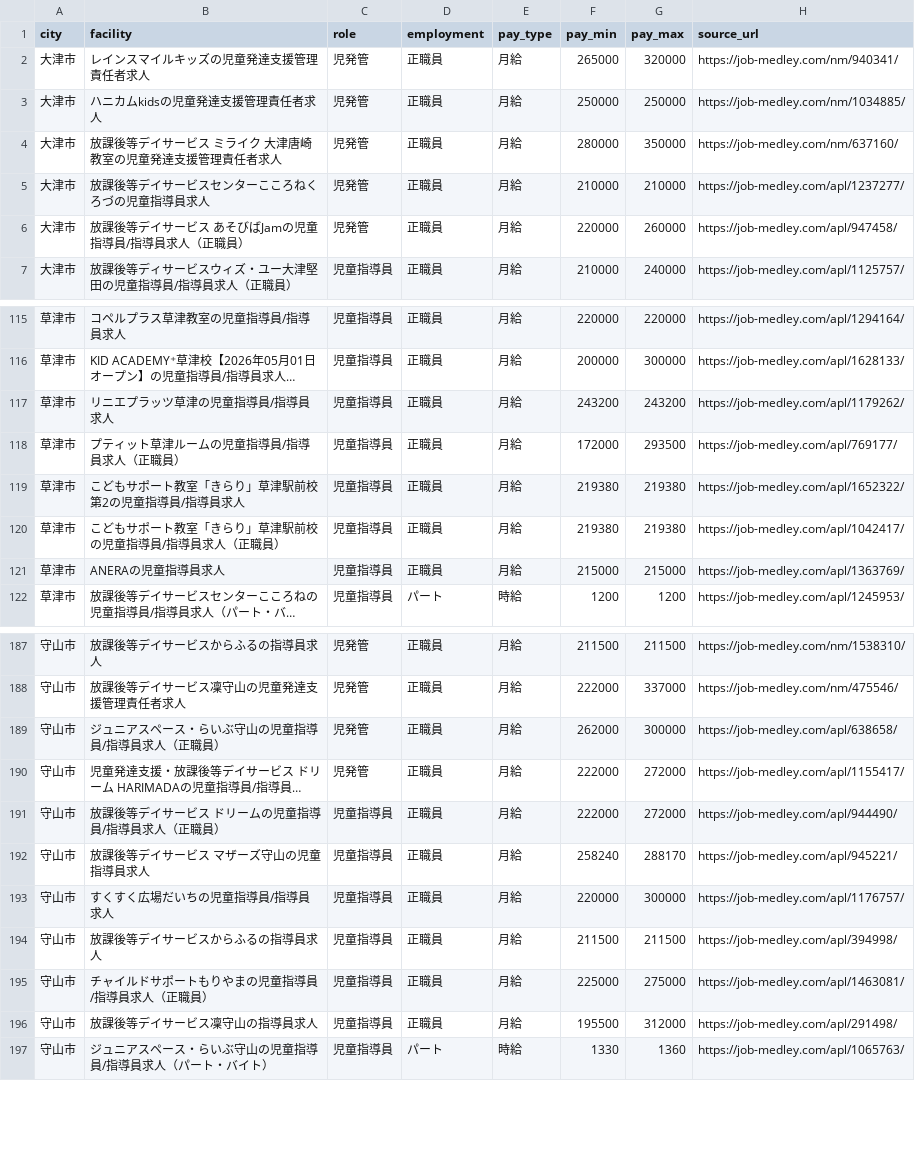
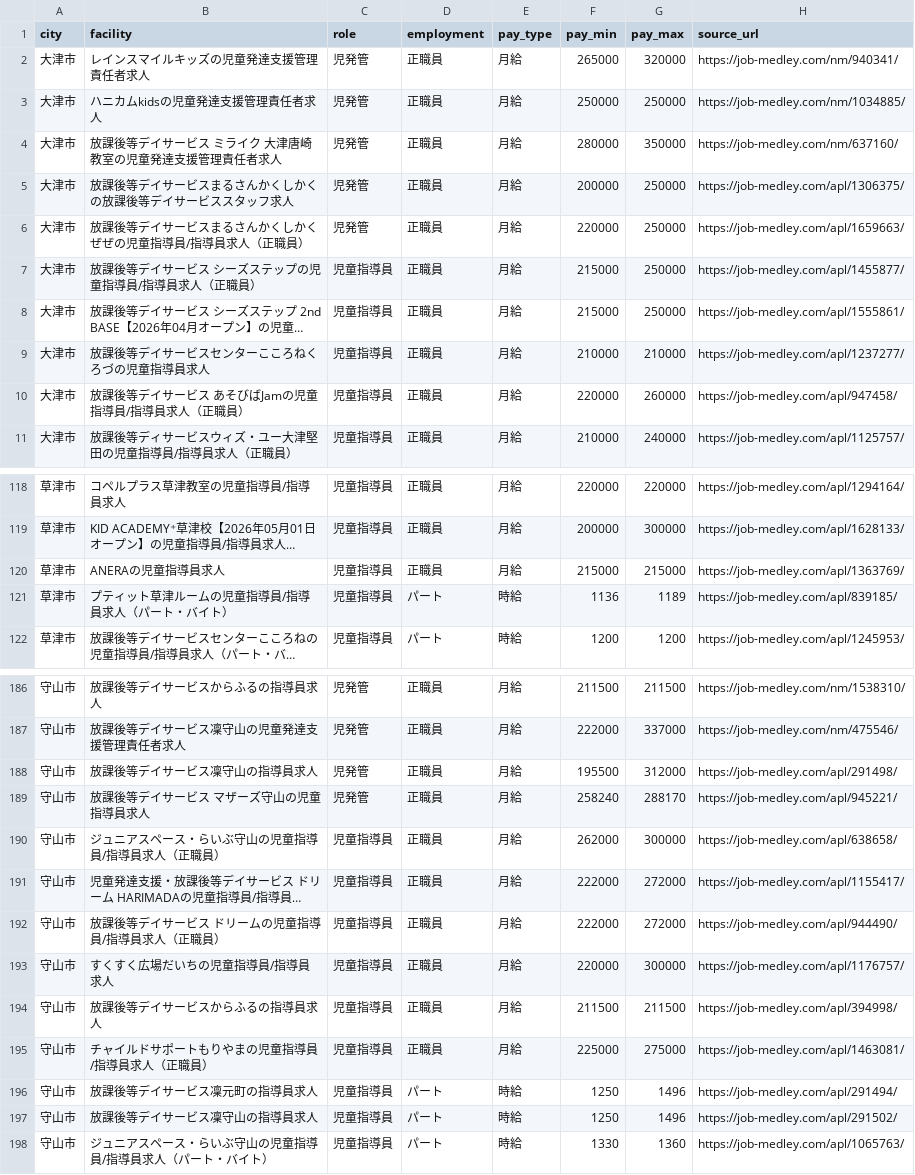
Before and after one commit to inoueakyoto-sketch/daycare-salary-report, a CSV file: data/jobs_raw.csv, drawn as a sheet; only a part is shown, gaps mark what is left out; long unchanged cells end in …; removed rows and columns are numbered as before the commit, all else as after; the diff covers the shown part only; the diff names each change by its address in the sheet, - before the commit and + after, or states it on an @@ line.

```diff
--- a/data/jobs_raw.csv
+++ b/data/jobs_raw.csv
+row 5: 大津市 | 放課後等デイサービスまるさんかくしかくの放課後等デイサービススタッフ求人 | 児発管 | 正職員 | 月給 | 200000 | 250000 | https://job-medley.com/apl/1306375/
+row 6: 大津市 | 放課後等デイサービスまるさんかくしかくぜぜの児童指導員/指導員求人（正職員） | 児発管 | 正職員 | 月給 | 220000 | 250000 | https://job-medley.com/apl/1659663/
@@ row 18 moved to row 7: 大津市 @@
@@ row 14 moved to row 8: 大津市 @@
-C9:C10 (role): 児発管
+C9:C10 (role): 児童指導員
-row 117: 草津市 | リニエプラッツ草津の児童指導員/指導員求人 | 児童指導員 | 正職員 | 月給 | 243200 | 243200 | https://job-medley.com/apl/1179262/
-row 118: 草津市 | プティット草津ルームの児童指導員/指導員求人（正職員） | 児童指導員 | 正職員 | 月給 | 172000 | 293500 | https://job-medley.com/apl/769177/
@@ row 119 moved to row 111: 草津市 @@
@@ row 120 moved to row 112: 草津市 @@
@@ row 129 moved to row 121: 草津市 @@
+row 188: 守山市 | 放課後等デイサービス凜守山の指導員求人 | 児発管 | 正職員 | 月給 | 195500 | 312000 | https://job-medley.com/apl/291498/
+row 189: 守山市 | 放課後等デイサービス マザーズ守山の児童指導員求人 | 児発管 | 正職員 | 月給 | 258240 | 288170 | https://job-medley.com/apl/945221/
-C190:C191 (role): 児発管
+C190:C191 (role): 児童指導員
-row 192: 守山市 | 放課後等デイサービス マザーズ守山の児童指導員求人 | 児童指導員 | 正職員 | 月給 | 258240 | 288170 | https://job-medley.com/apl/945221/
@@ row 203 moved to row 196: 守山市 @@
-D197 (employment): 正職員
+D197 (employment): パート
-E197 (pay_type): 月給
+E197 (pay_type): 時給
-F197 (pay_min): 195500
+F197 (pay_min): 1250
-G197 (pay_max): 312000
+G197 (pay_max): 1496
-H197 (source_url): https://job-medley.com/apl/291498/
+H197 (source_url): https://job-medley.com/apl/291502/
```
Also changed, not shown: 1 added row, 3 removed rows, 18 moved rows and 17 edited cells elsewhere in this file, 1 other file.
